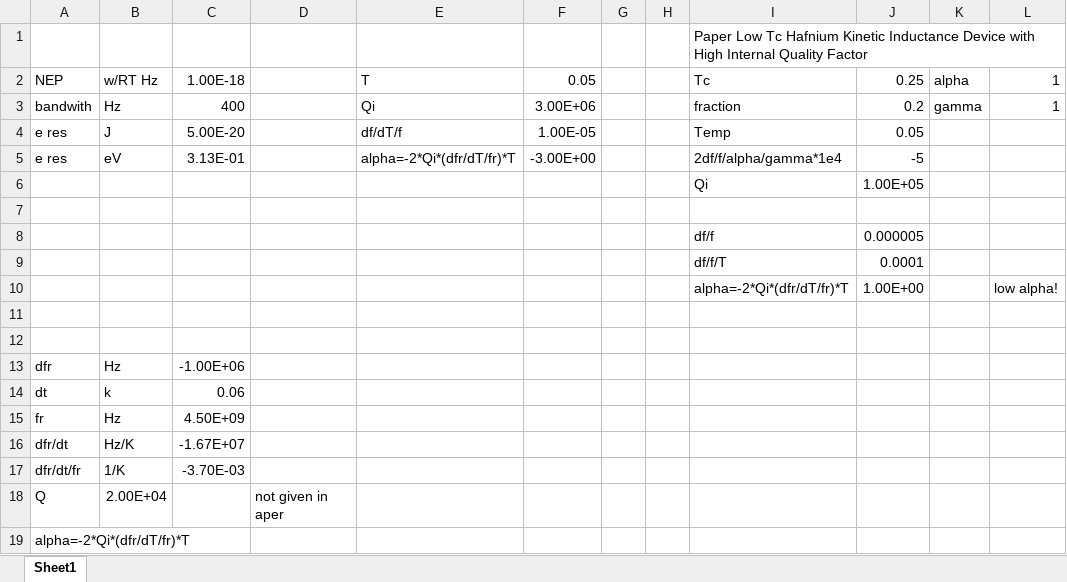
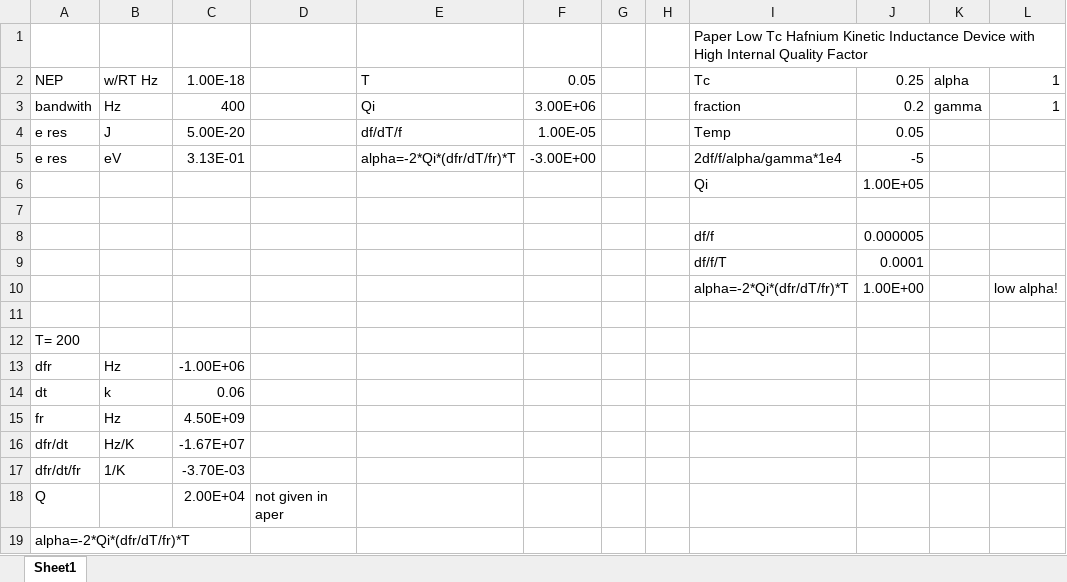
Before and after one commit to malindeman1999/neutrino-simple-abs, an Excel workbook: alpha calculations.xlsx, sheet Sheet1, drawn as a sheet; only a part is shown; values as stored, in another font and other column widths than the file's, no borders; the diff names each change by its address in the sheet, - before the commit and + after, or states it on an @@ line.

```diff
--- a/alpha calculations.xlsx (sheet Sheet1)
+++ b/alpha calculations.xlsx (sheet Sheet1)
-A12: (empty)
+A12: T= 200
-B18: 2.00E+04
+B18: (empty)
-C18: (empty)
+C18: 2.00E+04
```
Also changed, not shown: 7 other files.
